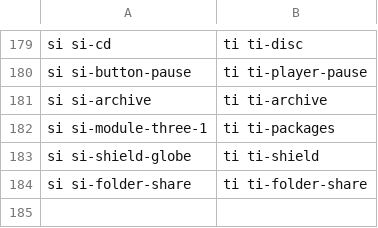
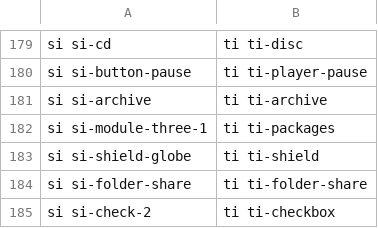
Before and after one commit to axonivy/icon-replacement-tabler, a CSV file: mapping_si.csv, drawn as a sheet; only a part is shown, gaps mark what is left out; the diff names each change by its address in the sheet, - before the commit and + after, or states it on an @@ line.

```diff
--- a/mapping_si.csv
+++ b/mapping_si.csv
+row 185: si si-check-2 | ti ti-checkbox
```
Also changed, not shown: mapping_fa.csv, 1 other file.
